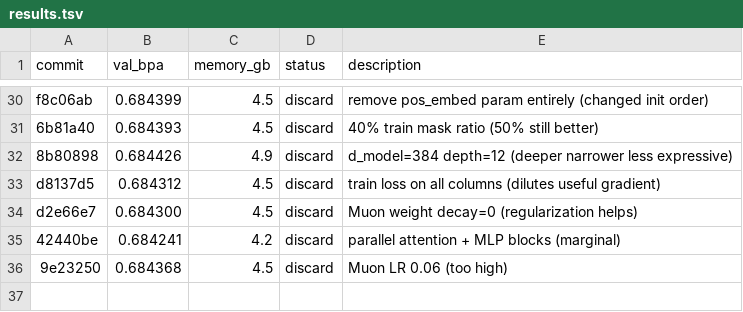
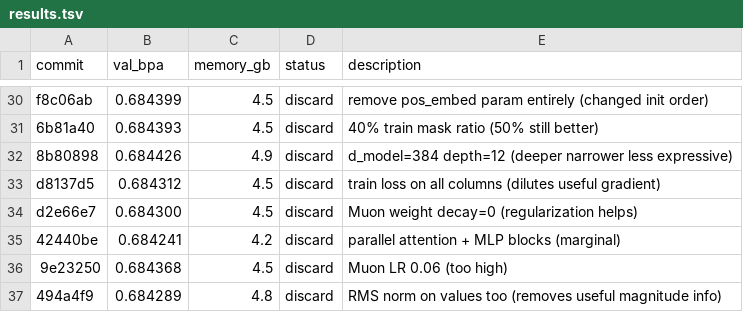
Before and after one commit to andrewkern/autoresearch, a TSV file: results.tsv, drawn as a sheet; only a part is shown, gaps mark what is left out.

Commit message:
record discard: value RMS norm val_bpa=0.684289

```diff
--- a/results.tsv
+++ b/results.tsv
@@ -36 +36,2 @@ d2e66e7	0.684300	4.5	discard	Muon weight decay=0 (regularization helps)
 9e23250	0.684368	4.5	discard	Muon LR 0.06 (too high)
+494a4f9	0.684289	4.8	discard	RMS norm on values too (removes useful magnitude info)
```
